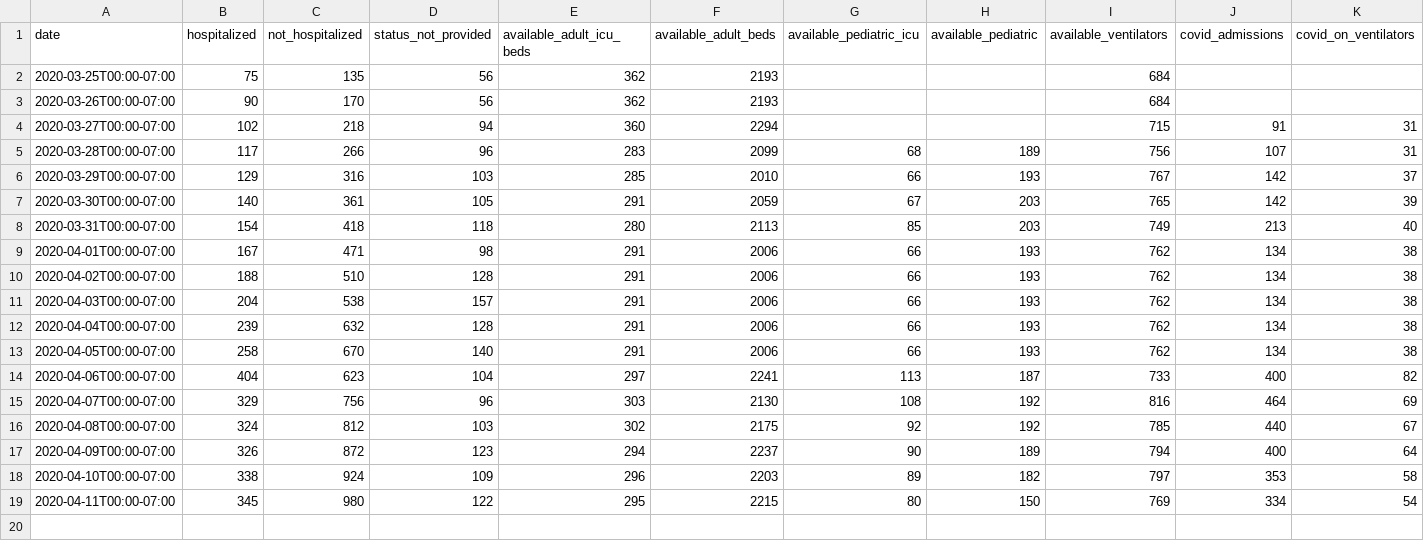
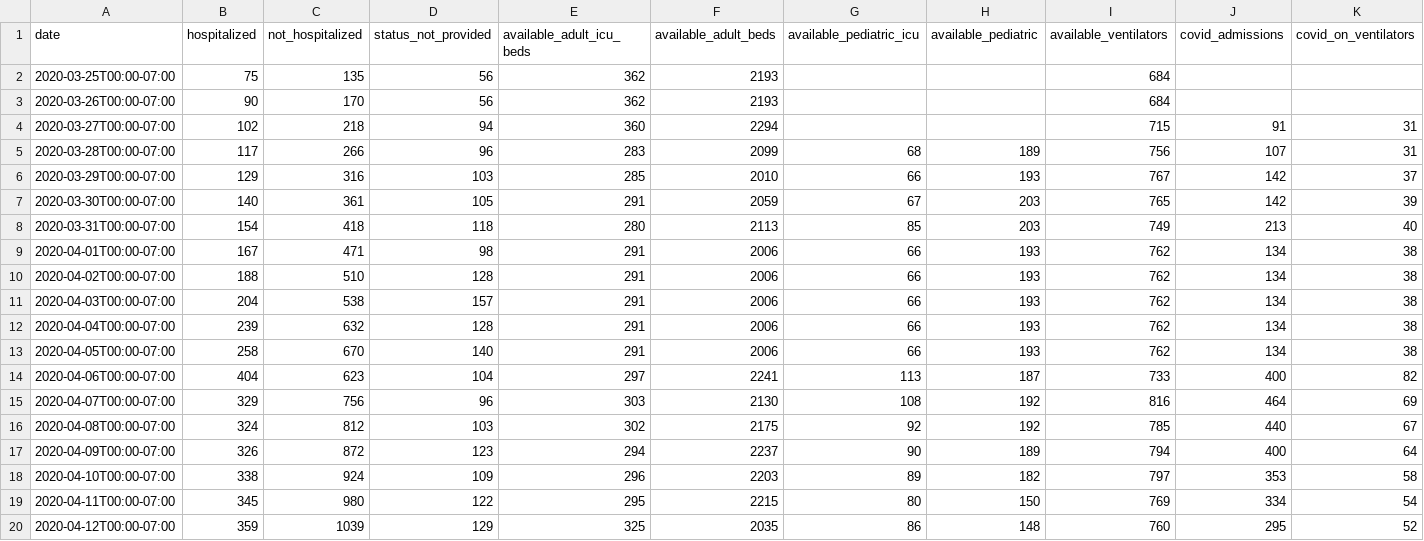
Before and after one commit to mattbaker/oregon-covid, a CSV file: hospitals.csv, drawn as a sheet.

Commit message:
Update hospitals.csv

```diff
--- a/hospitals.csv
+++ b/hospitals.csv
@@ -19 +19,2 @@ date,hospitalized,not_hospitalized,status_not_provided,available_adult_icu_beds,
 2020-04-11T00:00-07:00,345,980,122,295,2215,80,150,769,334,54
+2020-04-12T00:00-07:00,359,1039,129,325,2035,86,148,760,295,52
```
